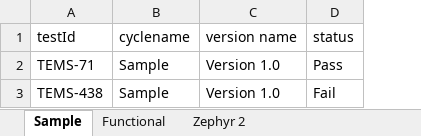
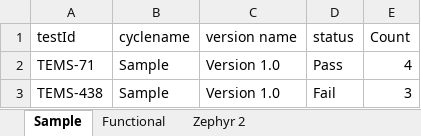
Before and after one commit to sopansagorkar/ZapiApiExcel, an Excel workbook: src/main/resources/inputData.xlsx, sheet Sample, drawn as a sheet; values as stored, in another font and other column widths than the file's, no borders; the diff names each change by its address in the sheet, - before the commit and + after, or states it on an @@ line.

```diff
--- a/src/main/resources/inputData.xlsx (sheet Sample)
+++ b/src/main/resources/inputData.xlsx (sheet Sample)
+column E (Count), rows 2-3: 4 | 3
```
Also changed, not shown: target/classes/inputData.xlsx, 5 other files.
